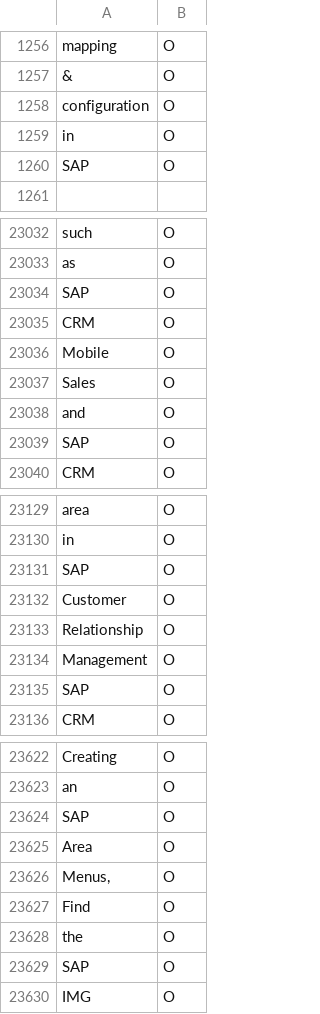
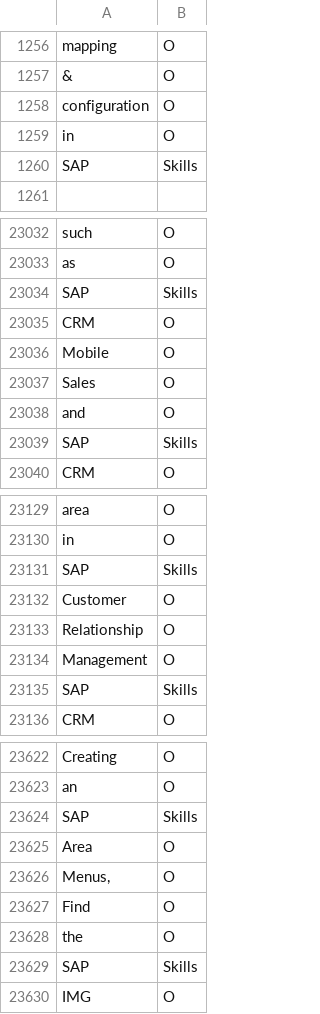
Before and after one commit to MyARMAI/cv_extractor, a TSV file: data/bio_format_resume1.tsv, drawn as a sheet; only a part is shown, gaps mark what is left out; the diff covers the shown part only.

```diff
--- a/data/bio_format_resume1.tsv
+++ b/data/bio_format_resume1.tsv
@@ -1259,3 +1259,3 @@ configuration	O
 in	O
-SAP	O
+SAP	Skills
 
@@ -23051,3 +23051,3 @@ such	O
 as	O
-SAP	O
+SAP	Skills
 CRM	O
@@ -23056,3 +23056,3 @@ Sales	O
 and	O
-SAP	O
+SAP	Skills
 CRM	O
@@ -23148,3 +23148,3 @@ area	O
 in	O
-SAP	O
+SAP	Skills
 Customer	O
@@ -23152,3 +23152,3 @@ Relationship	O
 Management	O
-SAP	O
+SAP	Skills
 CRM	O
@@ -23641,3 +23641,3 @@ Creating	O
 an	O
-SAP	O
+SAP	Skills
 Area	O
@@ -23646,3 +23646,3 @@ Find	O
 the	O
-SAP	O
+SAP	Skills
 IMG	O
```
Also changed, not shown: 5 added rows, 5 removed rows and 97 edited cells elsewhere in this file, 11 other files.
